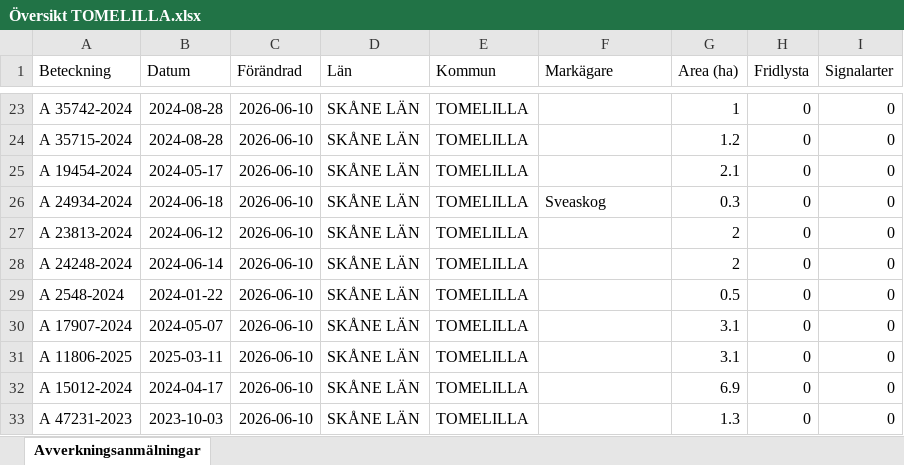
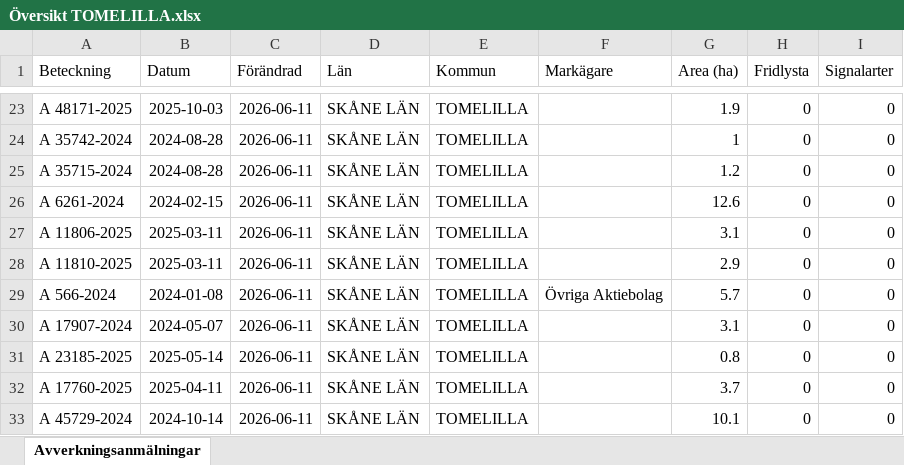
Before and after one commit to klasma/Logging_1270, an Excel workbook: Översikt TOMELILLA.xlsx, sheet Avverkningsanmälningar, drawn as a sheet; only a part is shown, gaps mark what is left out; values as stored, in another font and other column widths than the file's, no borders; the diff covers the shown part only; the diff names each change by its address in the sheet, - before the commit and + after, or states it on an @@ line.

```diff
--- a/Översikt TOMELILLA.xlsx (sheet Avverkningsanmälningar)
+++ b/Översikt TOMELILLA.xlsx (sheet Avverkningsanmälningar)
-A23 (Beteckning): A 35742-2024
+A23 (Beteckning): A 48171-2025
-B23 (Datum): 2024-08-28
+B23 (Datum): 2025-10-03
-C23:C33 (Förändrad): 2026-06-10
+C23:C33 (Förändrad): 2026-06-11
-G23 (Area (ha)): 1
+G23 (Area (ha)): 1.9
-A24 (Beteckning): A 35715-2024
+A24 (Beteckning): A 35742-2024
-G24 (Area (ha)): 1.2
+G24 (Area (ha)): 1
-A25 (Beteckning): A 19454-2024
+A25 (Beteckning): A 35715-2024
-B25 (Datum): 2024-05-17
+B25 (Datum): 2024-08-28
-G25 (Area (ha)): 2.1
+G25 (Area (ha)): 1.2
-A26 (Beteckning): A 24934-2024
+A26 (Beteckning): A 6261-2024
-B26 (Datum): 2024-06-18
+B26 (Datum): 2024-02-15
-F26 (Markägare): Sveaskog
+F26 (Markägare): (empty)
-G26 (Area (ha)): 0.3
+G26 (Area (ha)): 12.6
-A27 (Beteckning): A 23813-2024
+A27 (Beteckning): A 11806-2025
-B27 (Datum): 2024-06-12
+B27 (Datum): 2025-03-11
-G27 (Area (ha)): 2
+G27 (Area (ha)): 3.1
-A28 (Beteckning): A 24248-2024
+A28 (Beteckning): A 11810-2025
-B28 (Datum): 2024-06-14
+B28 (Datum): 2025-03-11
-G28 (Area (ha)): 2
+G28 (Area (ha)): 2.9
-A29 (Beteckning): A 2548-2024
+A29 (Beteckning): A 566-2024
-B29 (Datum): 2024-01-22
+B29 (Datum): 2024-01-08
-F29 (Markägare): (empty)
+F29 (Markägare): Övriga Aktiebolag
-G29 (Area (ha)): 0.5
+G29 (Area (ha)): 5.7
-A31 (Beteckning): A 11806-2025
+A31 (Beteckning): A 23185-2025
-B31 (Datum): 2025-03-11
+B31 (Datum): 2025-05-14
-G31 (Area (ha)): 3.1
+G31 (Area (ha)): 0.8
-A32 (Beteckning): A 15012-2024
+A32 (Beteckning): A 17760-2025
-B32 (Datum): 2024-04-17
+B32 (Datum): 2025-04-11
-G32 (Area (ha)): 6.9
+G32 (Area (ha)): 3.7
-A33 (Beteckning): A 47231-2023
+A33 (Beteckning): A 45729-2024
-B33 (Datum): 2023-10-03
+B33 (Datum): 2024-10-14
-G33 (Area (ha)): 1.3
+G33 (Area (ha)): 10.1
```
Also changed, not shown: 519 edited cells elsewhere in this sheet, artfynd/A 2018-2024 artfynd.xlsx, artfynd/A 23466-2022 artfynd.xlsx, 45 other files.
